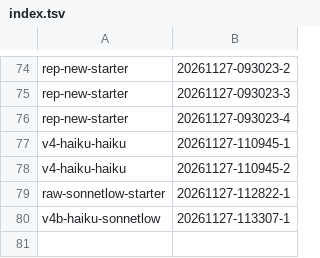
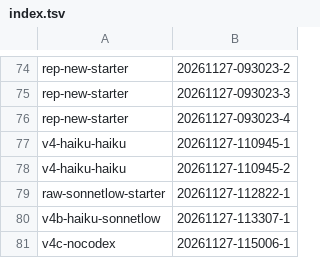
Before and after one commit to AadeshSalecha/modern-software-dev-assignments, a TSV file: .reppit/week6-agent-cost-optimization/runs/index.tsv, drawn as a sheet; only a part is shown, gaps mark what is left out; the diff names each change by its address in the sheet, - before the commit and + after, or states it on an @@ line.

```diff
--- a/.reppit/week6-agent-cost-optimization/runs/index.tsv
+++ b/.reppit/week6-agent-cost-optimization/runs/index.tsv
+row 81: v4c-nocodex | 20261127-115006-1
```
Also changed, not shown: .reppit/week6-agent-cost-optimization/mac-runs.tsv, .reppit/week6-agent-cost-optimization/runs/index-mac.tsv, 23 other files.
